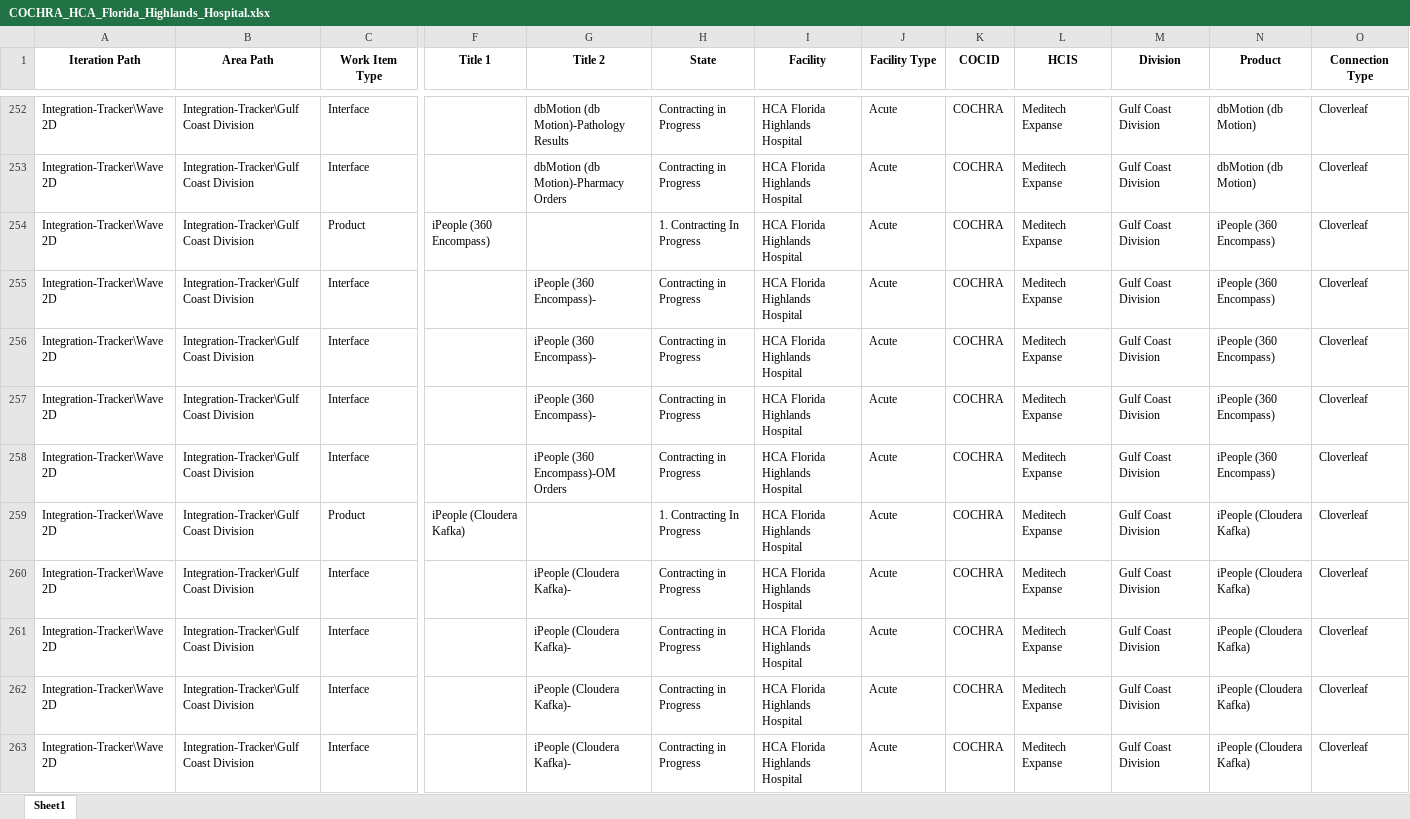
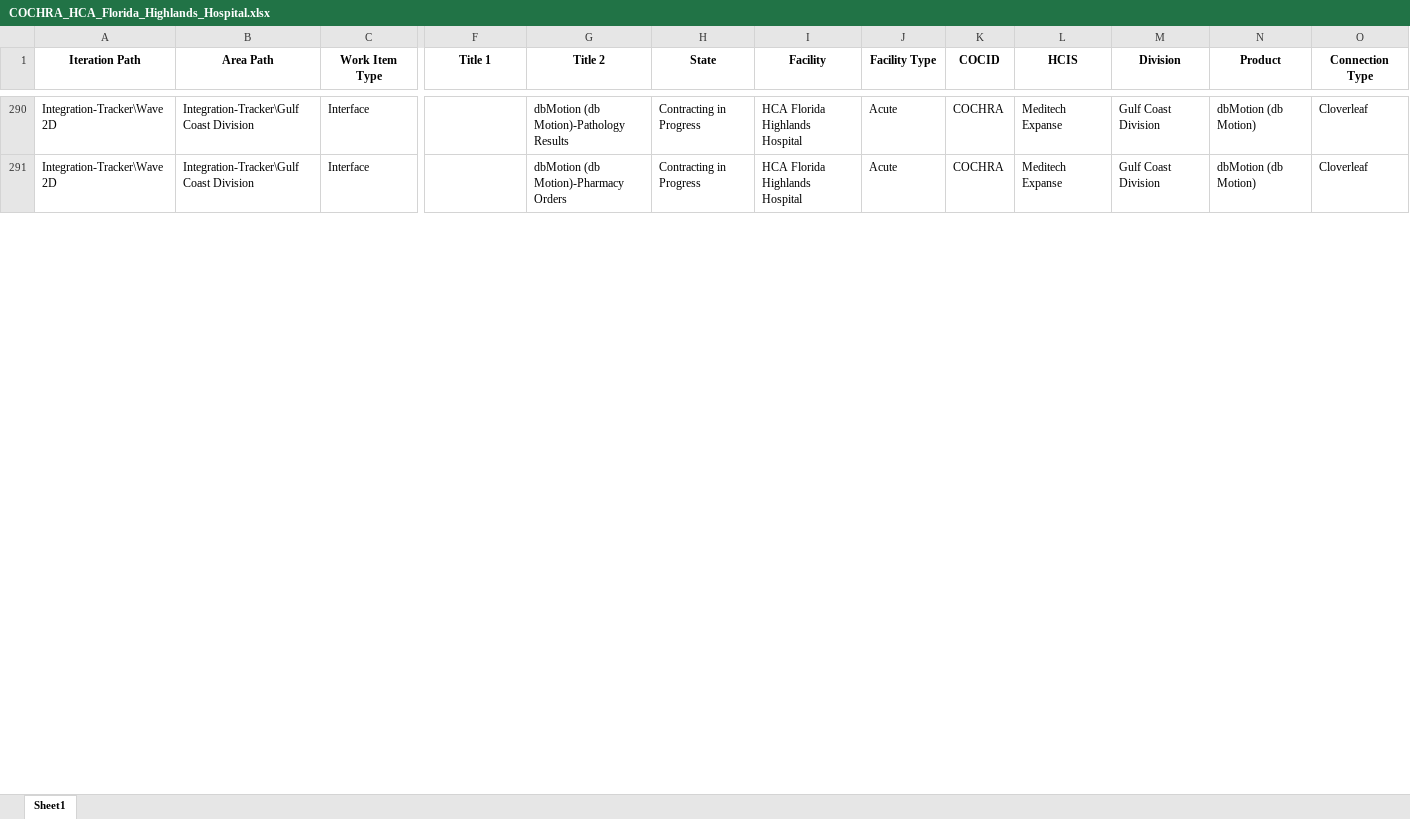
Before and after one commit to natenalT/Integrations-Automation-Program, an Excel workbook: Filtered_V3.0/COCHRA_HCA_Florida_Highlands_Hospital.xlsx, sheet Sheet1, drawn as a sheet; only a part is shown, gaps mark what is left out; values as stored, in another font and other column widths than the file's, no borders; removed rows and columns are numbered as before the commit, all else as after; rows hold the shown columns only; the diff covers the shown part only; the diff names each change by its address in the sheet, - before the commit and + after, or states it on an @@ line.

```diff
--- a/Filtered_V3.0/COCHRA_HCA_Florida_Highlands_Hospital.xlsx (sheet Sheet1)
+++ b/Filtered_V3.0/COCHRA_HCA_Florida_Highlands_Hospital.xlsx (sheet Sheet1)
-row 254: Integration-Tracker\Wave 2D | Integration-Tracker\Gulf Coast Division | Product | iPeople (360 Encompass) |  | 1. Contracting In Progress | HCA Florida Highlands Hospital | Acute | COCHRA | Meditech Expanse | Gulf Coast Division | iPeople (360 Encompass) | Cloverleaf
-row 255: Integration-Tracker\Wave 2D | Integration-Tracker\Gulf Coast Division | Interface |  | iPeople (360 Encompass)- | Contracting in Progress | HCA Florida Highlands Hospital | Acute | COCHRA | Meditech Expanse | Gulf Coast Division | iPeople (360 Encompass) | Cloverleaf
-row 256: Integration-Tracker\Wave 2D | Integration-Tracker\Gulf Coast Division | Interface |  | iPeople (360 Encompass)- | Contracting in Progress | HCA Florida Highlands Hospital | Acute | COCHRA | Meditech Expanse | Gulf Coast Division | iPeople (360 Encompass) | Cloverleaf
-row 257: Integration-Tracker\Wave 2D | Integration-Tracker\Gulf Coast Division | Interface |  | iPeople (360 Encompass)- | Contracting in Progress | HCA Florida Highlands Hospital | Acute | COCHRA | Meditech Expanse | Gulf Coast Division | iPeople (360 Encompass) | Cloverleaf
-row 258: Integration-Tracker\Wave 2D | Integration-Tracker\Gulf Coast Division | Interface |  | iPeople (360 Encompass)-OM Orders | Contracting in Progress | HCA Florida Highlands Hospital | Acute | COCHRA | Meditech Expanse | Gulf Coast Division | iPeople (360 Encompass) | Cloverleaf
-row 259: Integration-Tracker\Wave 2D | Integration-Tracker\Gulf Coast Division | Product | iPeople (Cloudera Kafka) |  | 1. Contracting In Progress | HCA Florida Highlands Hospital | Acute | COCHRA | Meditech Expanse | Gulf Coast Division | iPeople (Cloudera Kafka) | Cloverleaf
-row 260: Integration-Tracker\Wave 2D | Integration-Tracker\Gulf Coast Division | Interface |  | iPeople (Cloudera Kafka)- | Contracting in Progress | HCA Florida Highlands Hospital | Acute | COCHRA | Meditech Expanse | Gulf Coast Division | iPeople (Cloudera Kafka) | Cloverleaf
-row 261: Integration-Tracker\Wave 2D | Integration-Tracker\Gulf Coast Division | Interface |  | iPeople (Cloudera Kafka)- | Contracting in Progress | HCA Florida Highlands Hospital | Acute | COCHRA | Meditech Expanse | Gulf Coast Division | iPeople (Cloudera Kafka) | Cloverleaf
-row 262: Integration-Tracker\Wave 2D | Integration-Tracker\Gulf Coast Division | Interface |  | iPeople (Cloudera Kafka)- | Contracting in Progress | HCA Florida Highlands Hospital | Acute | COCHRA | Meditech Expanse | Gulf Coast Division | iPeople (Cloudera Kafka) | Cloverleaf
-row 263: Integration-Tracker\Wave 2D | Integration-Tracker\Gulf Coast Division | Interface |  | iPeople (Cloudera Kafka)- | Contracting in Progress | HCA Florida Highlands Hospital | Acute | COCHRA | Meditech Expanse | Gulf Coast Division | iPeople (Cloudera Kafka) | Cloverleaf
```
Also changed, not shown: 46 added rows, 47 removed rows and 48 edited cells elsewhere in this sheet, Filtered_V3.0/COCCL_HoustonClearLake.xlsx, Filtered_V3.0/COCMHB_HCA_Florida_Mercy_Hospital.xlsx, 9 other files.
